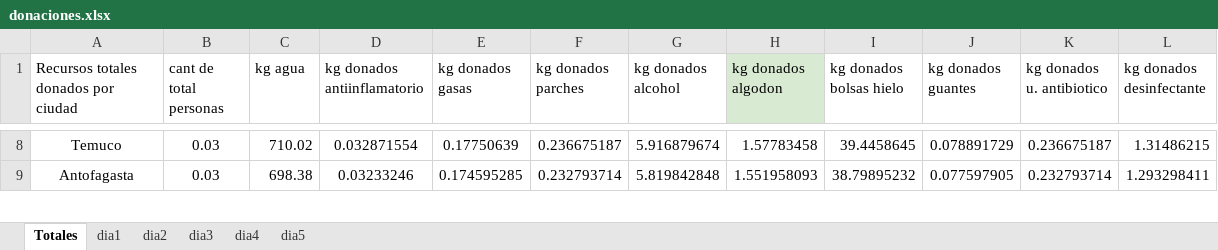
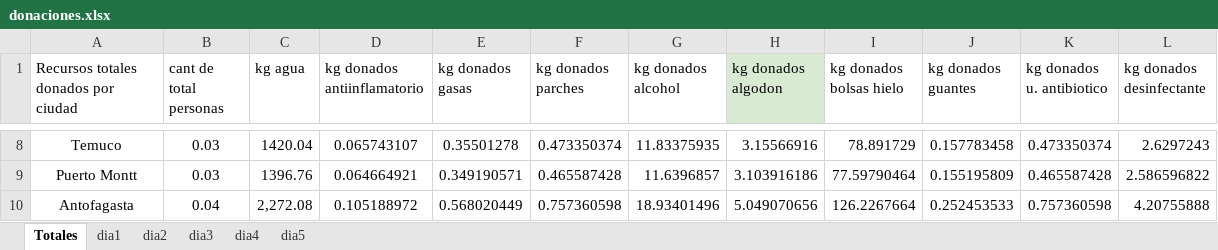
Before and after one commit to KrishelC/ICS1113-G40-Gurobi, an Excel workbook: datos/donaciones.xlsx, sheet Totales, drawn as a sheet; only a part is shown, gaps mark what is left out; values as stored, in another font and other column widths than the file's, no borders; addresses are those after the commit; the diff covers the shown part only; the diff names each change by its address in the sheet, - before the commit and + after, or states it on an @@ line.

```diff
--- a/datos/donaciones.xlsx (sheet Totales)
+++ b/datos/donaciones.xlsx (sheet Totales)
-C8 (kg agua): 710.02
+C8 (kg agua): 1420.04
-D8 (kg donados antiinflamatorio): 0.032871554
+D8 (kg donados antiinflamatorio): 0.065743107
-E8 (kg donados gasas): 0.17750639
+E8 (kg donados gasas): 0.35501278
-F8 (kg donados parches): 0.236675187
+F8 (kg donados parches): 0.473350374
-G8 (kg donados alcohol): 5.916879674
+G8 (kg donados alcohol): 11.83375935
-H8 (kg donados algodon): 1.57783458
+H8 (kg donados algodon): 3.15566916
-I8 (kg donados bolsas hielo): 39.4458645
+I8 (kg donados bolsas hielo): 78.891729
-J8 (kg donados guantes): 0.078891729
+J8 (kg donados guantes): 0.157783458
-K8 (kg donados u. antibiotico): 0.236675187
+K8 (kg donados u. antibiotico): 0.473350374
-L8 (kg donados desinfectante): 1.31486215
+L8 (kg donados desinfectante): 2.6297243
+row 9: Puerto Montt | 0.03 | 1396.76 | 0.064664921 | 0.349190571 | 0.465587428 | 11.6396857 | 3.103916186 | 77.59790464 | 0.155195809 | 0.465587428 | 2.586596822
-B10 (cant de total personas): 0.03
+B10 (cant de total personas): 0.04
-C10 (kg agua): 698.38
+C10 (kg agua): 2,272.08
-D10 (kg donados antiinflamatorio): 0.03233246
+D10 (kg donados antiinflamatorio): 0.105188972
-E10 (kg donados gasas): 0.174595285
+E10 (kg donados gasas): 0.568020449
-F10 (kg donados parches): 0.232793714
+F10 (kg donados parches): 0.757360598
-G10 (kg donados alcohol): 5.819842848
+G10 (kg donados alcohol): 18.93401496
-H10 (kg donados algodon): 1.551958093
+H10 (kg donados algodon): 5.049070656
-I10 (kg donados bolsas hielo): 38.79895232
+I10 (kg donados bolsas hielo): 126.2267664
-J10 (kg donados guantes): 0.077597905
+J10 (kg donados guantes): 0.252453533
-K10 (kg donados u. antibiotico): 0.232793714
+K10 (kg donados u. antibiotico): 0.757360598
-L10 (kg donados desinfectante): 1.293298411
+L10 (kg donados desinfectante): 4.20755888
```
Also changed, not shown: 2 added rows, 3 removed rows and 63 edited cells elsewhere in this sheet, sheet dia2, sheet dia1, sheet dia3, sheet dia4, datos/centros.xlsx, datos/demanda_recursos.xlsx, 4 other files.
